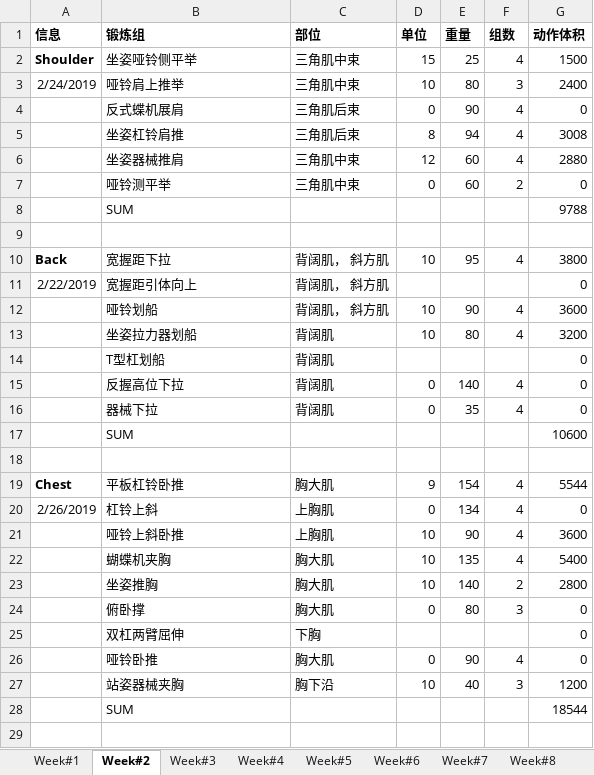
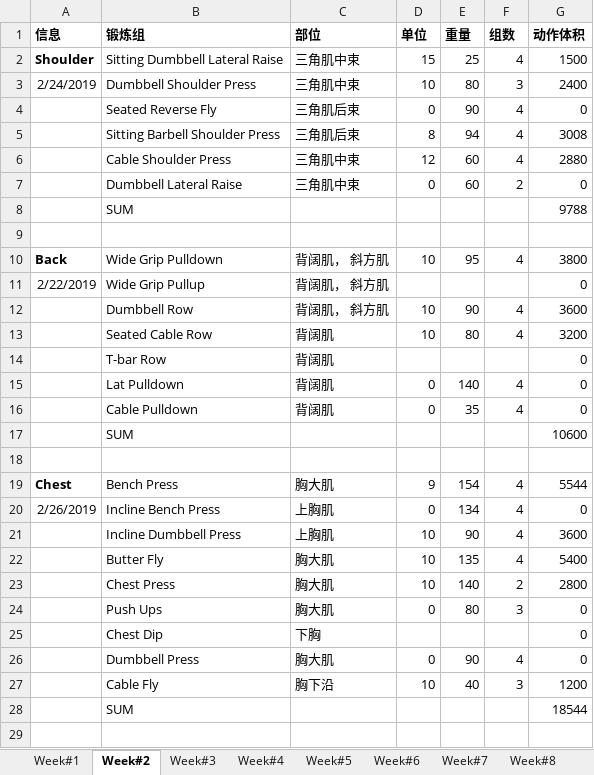
Before and after one commit to HanSunUCLA/My_Workout, an Excel workbook: GYM.xlsx, sheet Week#2, drawn as a sheet; only a part is shown; values as stored, in another font and other column widths than the file's, no borders; the diff covers the shown part only; the diff names each change by its address in the sheet, - before the commit and + after, or states it on an @@ line.

```diff
--- a/GYM.xlsx (sheet Week#2)
+++ b/GYM.xlsx (sheet Week#2)
-B2 (锻炼组): 坐姿哑铃侧平举
+B2 (锻炼组): Sitting Dumbbell Lateral Raise
-B3 (锻炼组): 哑铃肩上推举
+B3 (锻炼组): Dumbbell Shoulder Press
-B4 (锻炼组): 反式蝶机展肩
+B4 (锻炼组): Seated Reverse Fly
-B5 (锻炼组): 坐姿杠铃肩推
+B5 (锻炼组): Sitting Barbell Shoulder Press
-B6 (锻炼组): 坐姿器械推肩
+B6 (锻炼组): Cable Shoulder Press
-B7 (锻炼组): 哑铃测平举
+B7 (锻炼组): Dumbbell Lateral Raise
-B10 (锻炼组): 宽握距下拉
+B10 (锻炼组): Wide Grip Pulldown
-B11 (锻炼组): 宽握距引体向上
+B11 (锻炼组): Wide Grip Pullup
-B12 (锻炼组): 哑铃划船
+B12 (锻炼组): Dumbbell Row
-B13 (锻炼组): 坐姿拉力器划船
+B13 (锻炼组): Seated Cable Row
-B14 (锻炼组): T型杠划船
+B14 (锻炼组): T-bar Row
-B15 (锻炼组): 反握高位下拉
+B15 (锻炼组): Lat Pulldown
-B16 (锻炼组): 器械下拉
+B16 (锻炼组): Cable Pulldown
-B19 (锻炼组): 平板杠铃卧推
+B19 (锻炼组): Bench Press
-B20 (锻炼组): 杠铃上斜
+B20 (锻炼组): Incline Bench Press
-B21 (锻炼组): 哑铃上斜卧推
+B21 (锻炼组): Incline Dumbbell Press
-B22 (锻炼组): 蝴蝶机夹胸
+B22 (锻炼组): Butter Fly
-B23 (锻炼组): 坐姿推胸
+B23 (锻炼组): Chest Press
-B24 (锻炼组): 俯卧撑
+B24 (锻炼组): Push Ups
-B25 (锻炼组): 双杠两臂屈伸
+B25 (锻炼组): Chest Dip
-B26 (锻炼组): 哑铃卧推
+B26 (锻炼组): Dumbbell Press
-B27 (锻炼组): 站姿器械夹胸
+B27 (锻炼组): Cable Fly
```
Also changed, not shown: 1 added row and 10 edited cells elsewhere in this sheet, sheet Week#9, sheet Week#7, sheet Week#3, sheet Week#8, sheet Week#5, sheet Week#6, 2 more sheets, formulas that keep their value, 1 other file.
